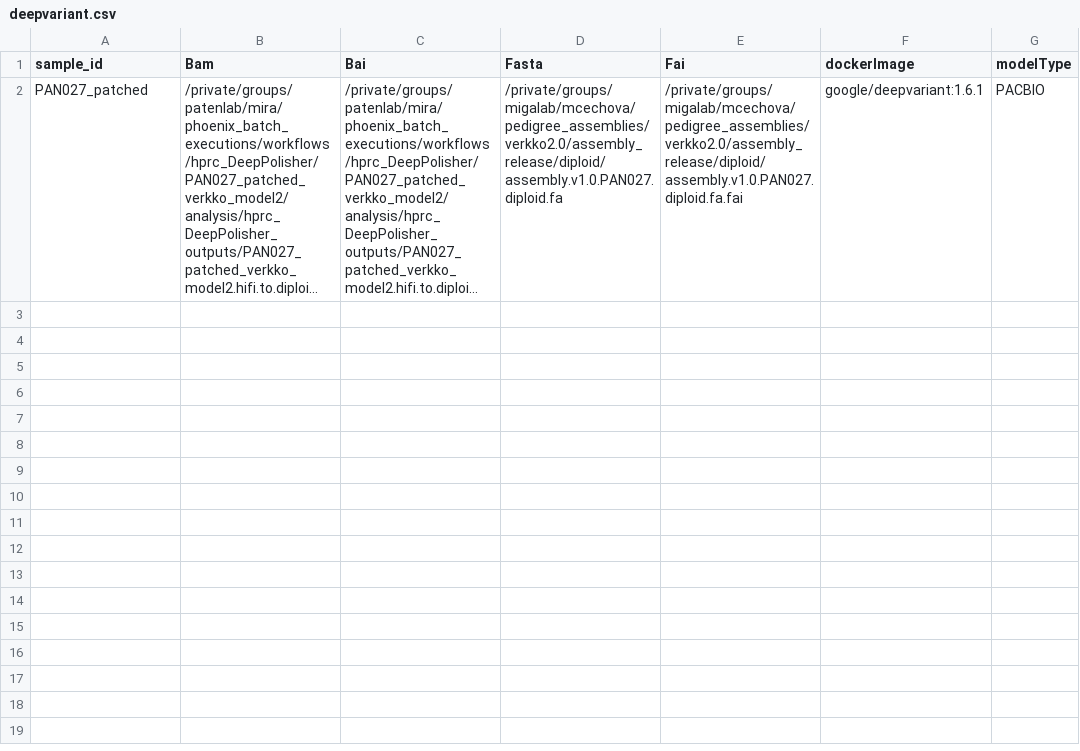
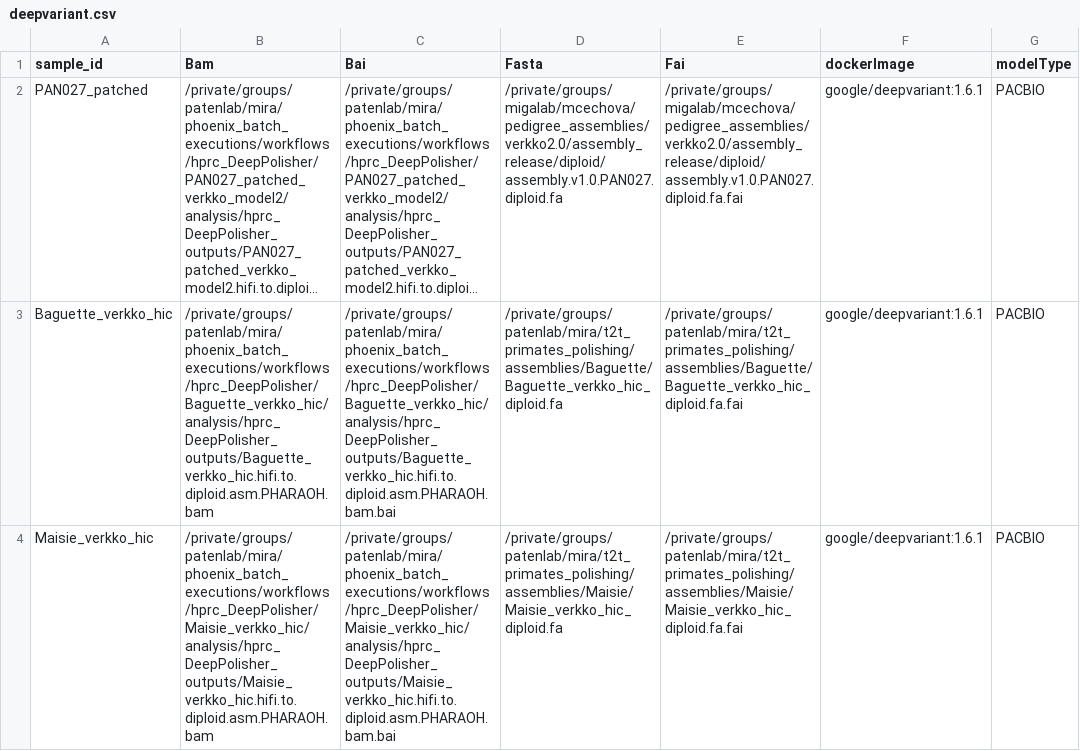
Before and after one commit to miramastoras/phoenix_batch_submissions, a CSV file: workflows/deepvariant/deepvariant.csv, drawn as a sheet; long unchanged cells end in …; the diff names each change by its address in the sheet, - before the commit and + after, or states it on an @@ line.

Commit message:
run DV polishing

```diff
--- a/workflows/deepvariant/deepvariant.csv
+++ b/workflows/deepvariant/deepvariant.csv
+row 3: Baguette_verkko_hic | /private/groups/patenlab/mira/phoenix_batch_executions/workflows/hprc_DeepPolisher/Baguette_verkko_hic/analysis/hprc_DeepPolisher_outputs/Baguette_verkko_hic.hifi.to.diploid.asm.PHARAOH.bam | /private/groups/patenlab/mira/phoenix_batch_executions/workflows/hprc_DeepPolisher/Baguette_verkko_hic/analysis/hprc_DeepPolisher_outputs/Baguette_verkko_hic.hifi.to.diploid.asm.PHARAOH.bam.bai | /private/groups/patenlab/mira/t2t_primates_polishing/assemblies/Baguette/Baguette_verkko_hic_diploid.fa | /private/groups/patenlab/mira/t2t_primates_polishing/assemblies/Baguette/Baguette_verkko_hic_diploid.fa.fai | google/deepvariant:1.6.1 | PACBIO
+row 4: Maisie_verkko_hic | /private/groups/patenlab/mira/phoenix_batch_executions/workflows/hprc_DeepPolisher/Maisie_verkko_hic/analysis/hprc_DeepPolisher_outputs/Maisie_verkko_hic.hifi.to.diploid.asm.PHARAOH.bam | /private/groups/patenlab/mira/phoenix_batch_executions/workflows/hprc_DeepPolisher/Maisie_verkko_hic/analysis/hprc_DeepPolisher_outputs/Maisie_verkko_hic.hifi.to.diploid.asm.PHARAOH.bam.bai | /private/groups/patenlab/mira/t2t_primates_polishing/assemblies/Maisie/Maisie_verkko_hic_diploid.fa | /private/groups/patenlab/mira/t2t_primates_polishing/assemblies/Maisie/Maisie_verkko_hic_diploid.fa.fai | google/deepvariant:1.6.1 | PACBIO
```
Also changed, not shown: 3 other files.
